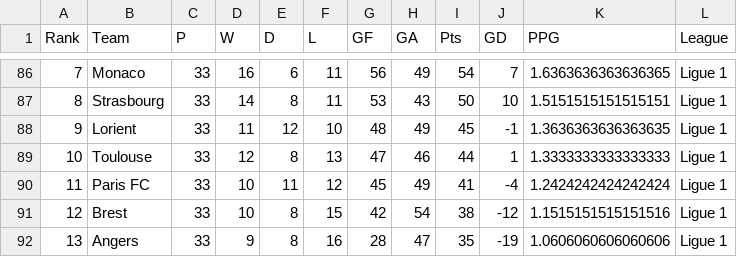
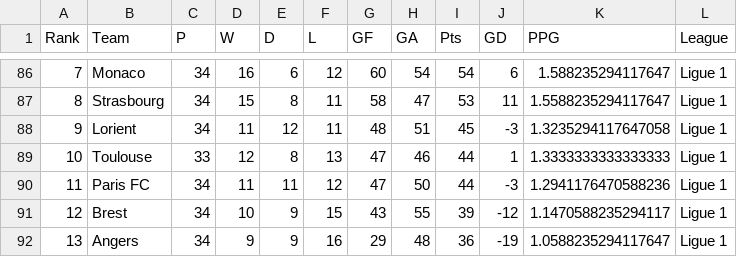
Before and after one commit to tmorcinek/ekstraklasa-analysis, a CSV file: output/csv/tables_2526_all_leagues.csv, drawn as a sheet; only a part is shown, gaps mark what is left out; the diff covers the shown part only.

```diff
--- a/output/csv/tables_2526_all_leagues.csv
+++ b/output/csv/tables_2526_all_leagues.csv
@@ -86,7 +86,7 @@ Rank,Team,P,W,D,L,GF,GA,Pts,GD,PPG,League
-7,Monaco,33,16,6,11,56,49,54,7,1.6363636363636365,Ligue 1
-8,Strasbourg,33,14,8,11,53,43,50,10,1.5151515151515151,Ligue 1
-9,Lorient,33,11,12,10,48,49,45,-1,1.3636363636363635,Ligue 1
+7,Monaco,34,16,6,12,60,54,54,6,1.588235294117647,Ligue 1
+8,Strasbourg,34,15,8,11,58,47,53,11,1.5588235294117647,Ligue 1
+9,Lorient,34,11,12,11,48,51,45,-3,1.3235294117647058,Ligue 1
 10,Toulouse,33,12,8,13,47,46,44,1,1.3333333333333333,Ligue 1
-11,Paris FC,33,10,11,12,45,49,41,-4,1.2424242424242424,Ligue 1
-12,Brest,33,10,8,15,42,54,38,-12,1.1515151515151516,Ligue 1
-13,Angers,33,9,8,16,28,47,35,-19,1.0606060606060606,Ligue 1
+11,Paris FC,34,11,11,12,47,50,44,-3,1.2941176470588236,Ligue 1
+12,Brest,34,10,9,15,43,55,39,-12,1.1470588235294117,Ligue 1
+13,Angers,34,9,9,16,29,48,36,-19,1.0588235294117647,Ligue 1
```
Also changed, not shown: 1 added row, 1 removed row and 49 edited cells elsewhere in this file, data/F1.csv, output/csv/all_league_metrics.csv, 14 other files.
